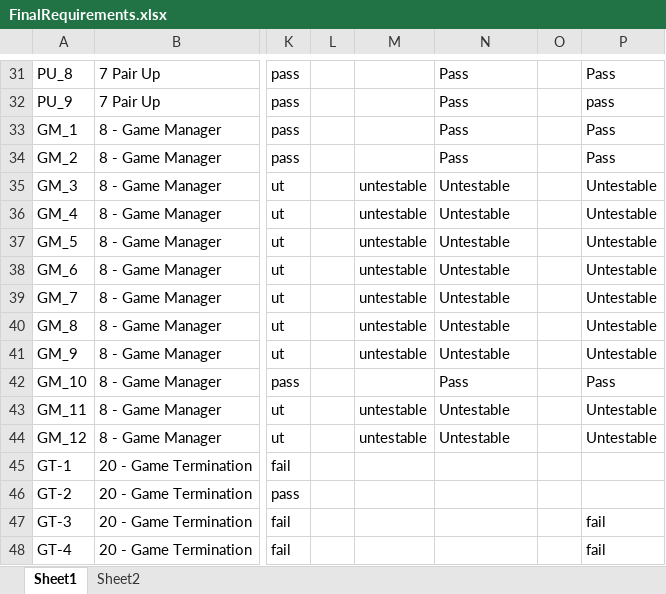
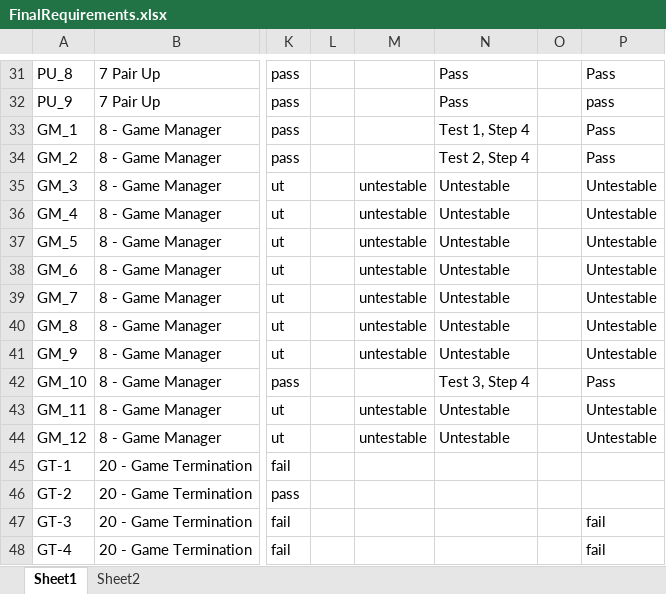
Before and after one commit to utastudents/cse3310-sp25-004, an Excel workbook: FinalRequirements/FinalRequirements.xlsx, sheet Sheet1, drawn as a sheet; only a part is shown, gaps mark what is left out; values as stored, in another font and other column widths than the file's, no borders; the diff names each change by its address in the sheet, - before the commit and + after, or states it on an @@ line.

Commit message:
Added Test # and Step for GM reqs

```diff
--- a/FinalRequirements/FinalRequirements.xlsx (sheet Sheet1)
+++ b/FinalRequirements/FinalRequirements.xlsx (sheet Sheet1)
-N33: Pass
+N33: Test 1, Step 4
-N34: Pass
+N34: Test 2, Step 4
-N42: Pass
+N42: Test 3, Step 4
```
